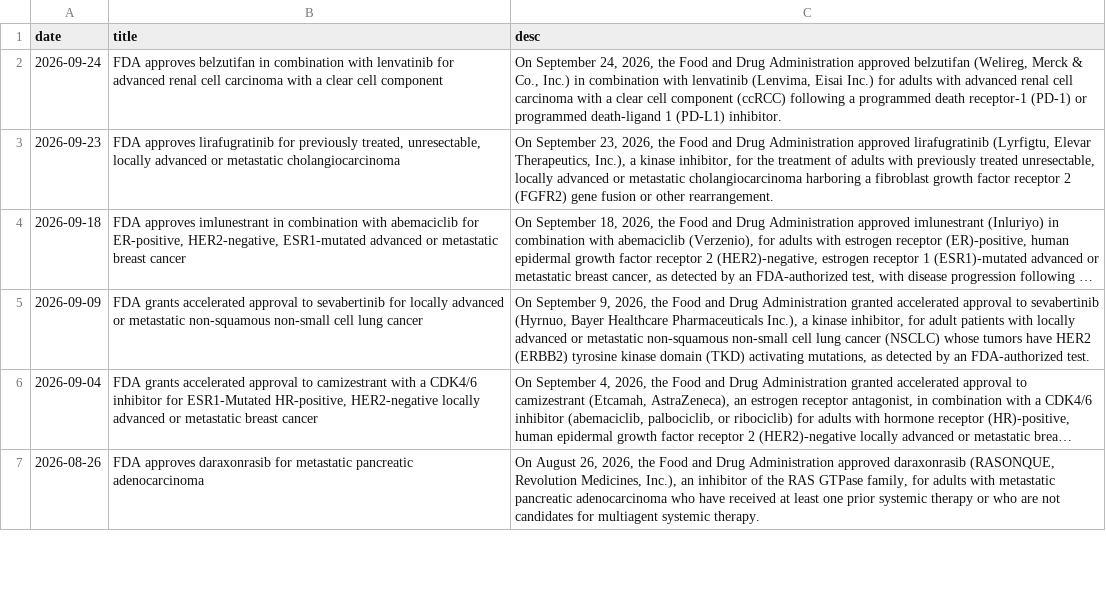
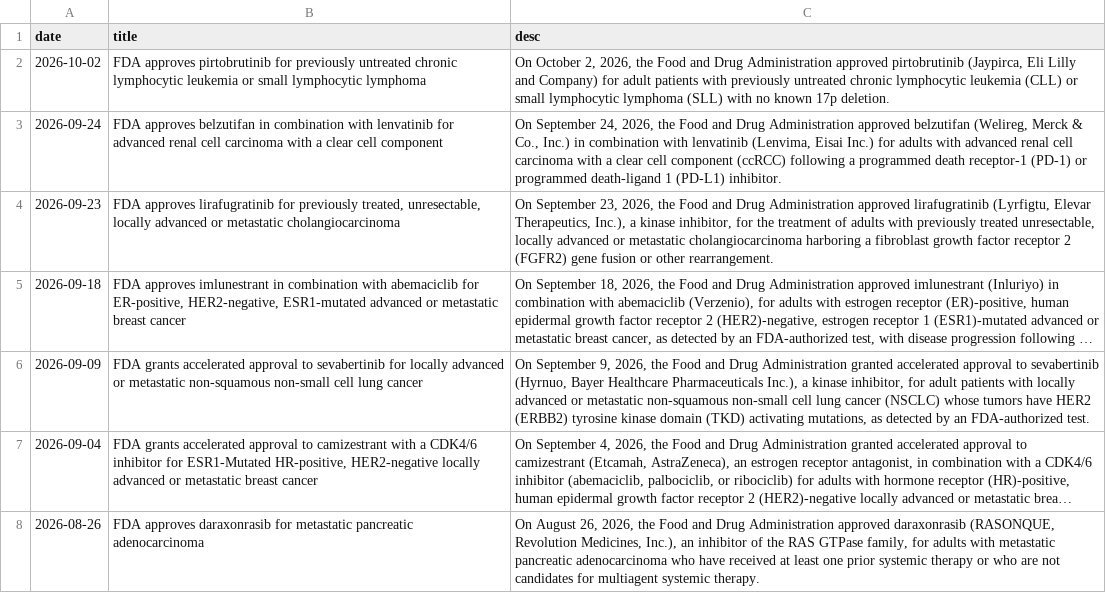
Before and after one commit to pegasustenma/fda-onc-mirror, a TSV file: notifications.tsv, drawn as a sheet; only a part is shown; long unchanged cells end in …; the diff names each change by its address in the sheet, - before the commit and + after, or states it on an @@ line.

```diff
--- a/notifications.tsv
+++ b/notifications.tsv
+row 2: 2026-10-02 | FDA approves pirtobrutinib for previously untreated chronic lymphocytic leukemia or small lymphocytic lymphoma | On October 2, 2026, the Food and Drug Administration approved pirtobrutinib (Jaypirca, Eli Lilly and Company) for adult patients with previously untreated chronic lymphocytic leukemia (CLL) or small lymphocytic lymphoma (SLL) with no known 17p deletion.
```
Also changed, not shown: 1 other file.
